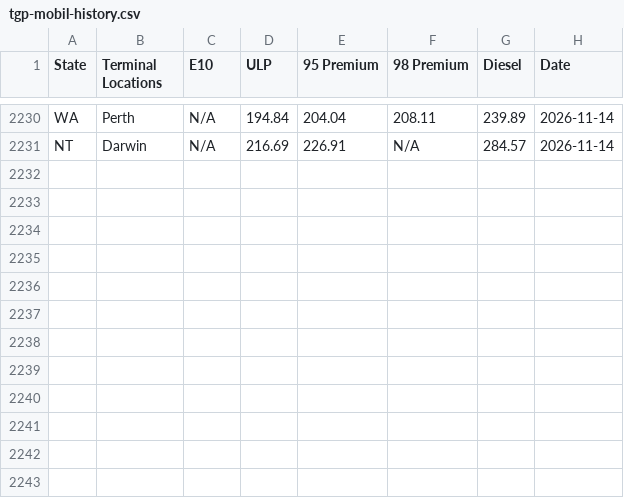
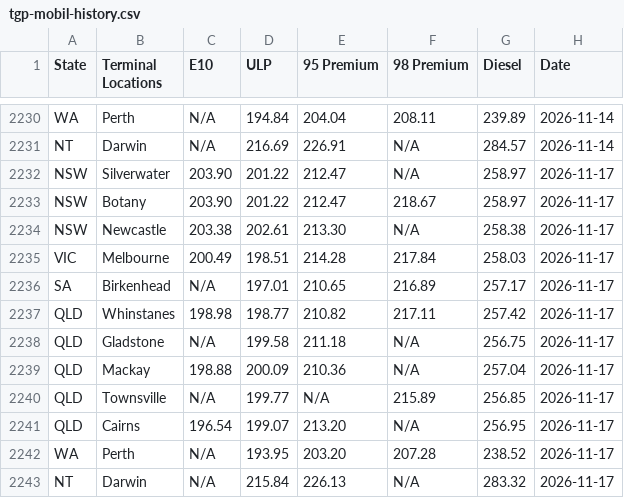
Before and after one commit to nwbort/tgp-mobil, a CSV file: tgp-mobil-history.csv, drawn as a sheet; only a part is shown, gaps mark what is left out; the diff names each change by its address in the sheet, - before the commit and + after, or states it on an @@ line.

```diff
--- a/tgp-mobil-history.csv
+++ b/tgp-mobil-history.csv
+row 2232: NSW | Silverwater | 203.90 | 201.22 | 212.47 | N/A | 258.97 | 2026-11-17
+row 2233: NSW | Botany | 203.90 | 201.22 | 212.47 | 218.67 | 258.97 | 2026-11-17
+row 2234: NSW | Newcastle | 203.38 | 202.61 | 213.30 | N/A | 258.38 | 2026-11-17
+row 2235: VIC | Melbourne | 200.49 | 198.51 | 214.28 | 217.84 | 258.03 | 2026-11-17
+row 2236: SA | Birkenhead | N/A | 197.01 | 210.65 | 216.89 | 257.17 | 2026-11-17
+row 2237: QLD | Whinstanes | 198.98 | 198.77 | 210.82 | 217.11 | 257.42 | 2026-11-17
+row 2238: QLD | Gladstone | N/A | 199.58 | 211.18 | N/A | 256.75 | 2026-11-17
+row 2239: QLD | Mackay | 198.88 | 200.09 | 210.36 | N/A | 257.04 | 2026-11-17
+row 2240: QLD | Townsville | N/A | 199.77 | N/A | 215.89 | 256.85 | 2026-11-17
+row 2241: QLD | Cairns | 196.54 | 199.07 | 213.20 | N/A | 256.95 | 2026-11-17
+row 2242: WA | Perth | N/A | 193.95 | 203.20 | 207.28 | 238.52 | 2026-11-17
+row 2243: NT | Darwin | N/A | 215.84 | 226.13 | N/A | 283.32 | 2026-11-17
```
Also changed, not shown: mobil.com.au-en-au-commercial-fuels-terminal-gate.csv, tgp_data.csv, 1 other file.
